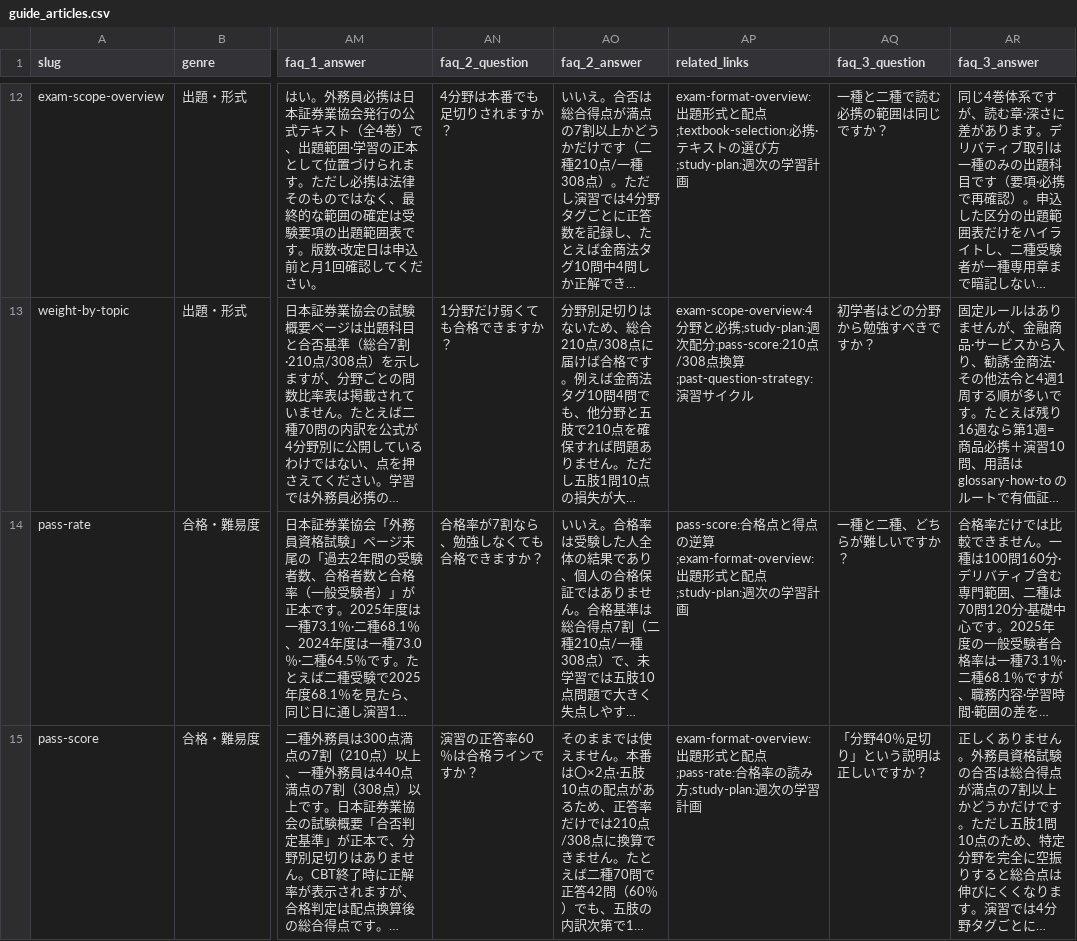
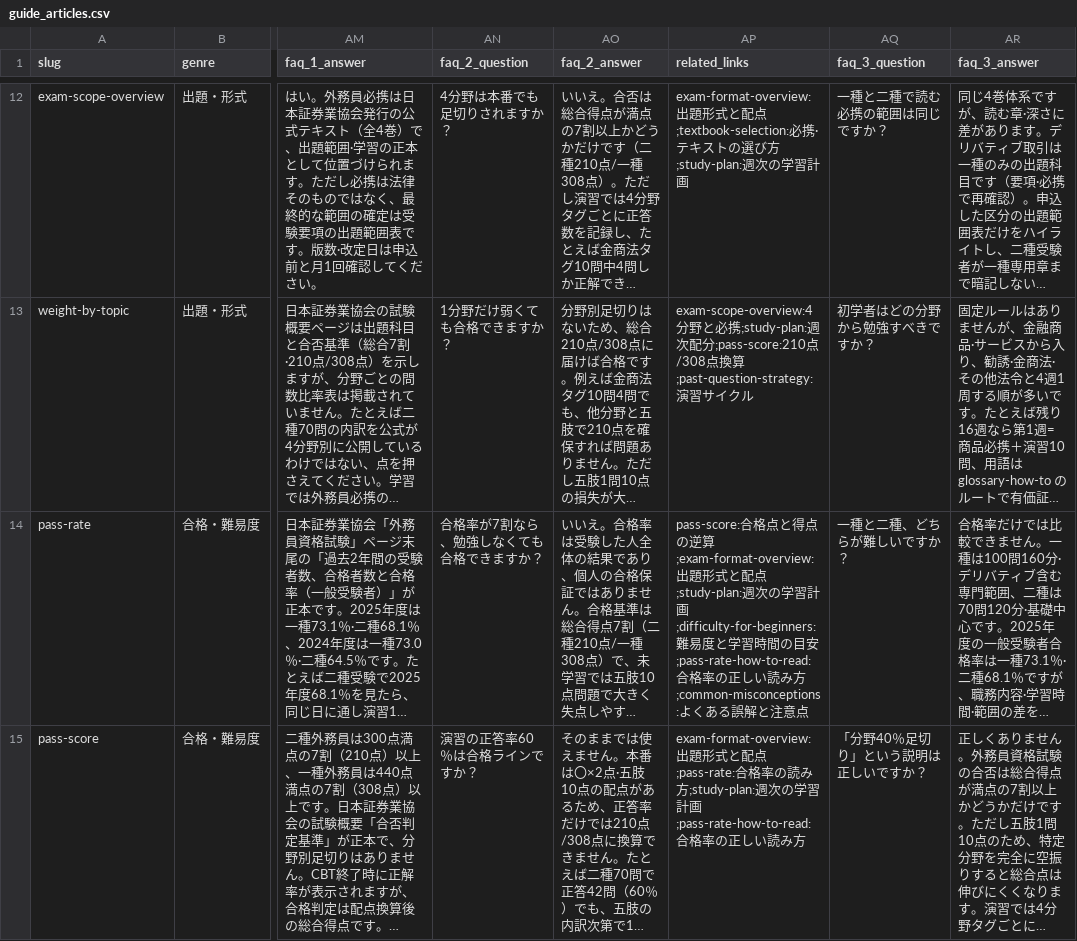
Before and after one commit to takkenshiken2026-sudo/gaimuin-master.jp, a CSV file: data/guide_articles.csv, drawn as a sheet; only a part is shown, gaps mark what is left out; long unchanged cells end in …; the diff covers the shown part only; the diff names each change by its address in the sheet, - before the commit and + after, or states it on an @@ line.

```diff
--- a/data/guide_articles.csv
+++ b/data/guide_articles.csv
-AP14 (related_links): …計画
+AP14 (related_links): …計画;difficulty-for-beginners:難易度と学習時間の目安;pass-rate-how-to-read:合格率の正しい読み方;common-misconceptions:よくある誤解と注意点
-AP15 (related_links): …計画
+AP15 (related_links): …計画;pass-rate-how-to-read:合格率の正しい読み方
```
Also changed, not shown: 9 edited cells elsewhere in this file, 12 other files.
